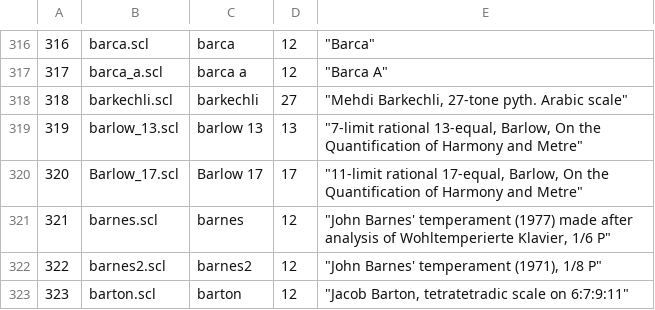
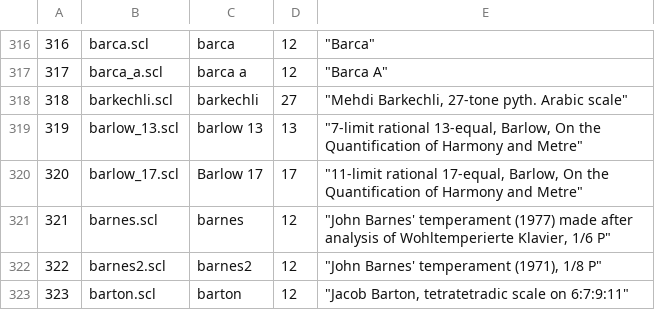
Before and after one commit to RyanMillett/Audiate, a CSV file: app/src/main/assets/ScalaArchiveRedux.csv, drawn as a sheet; only a part is shown, gaps mark what is left out.

```diff
--- a/app/src/main/assets/ScalaArchiveRedux.csv
+++ b/app/src/main/assets/ScalaArchiveRedux.csv
@@ -319,3 +319,3 @@
 319,barlow_13.scl,barlow 13,13,"""7-limit rational 13-equal, Barlow, On the Quantification of Harmony and Metre"""
-320,Barlow_17.scl,Barlow 17,17,"""11-limit rational 17-equal, Barlow, On the Quantification of Harmony and Metre"""
+320,barlow_17.scl,Barlow 17,17,"""11-limit rational 17-equal, Barlow, On the Quantification of Harmony and Metre"""
 321,barnes.scl,barnes,12,"""John Barnes' temperament (1977) made after analysis of Wohltemperierte Klavier, 1/6 P"""
```
Also changed, not shown: 10 other files.
